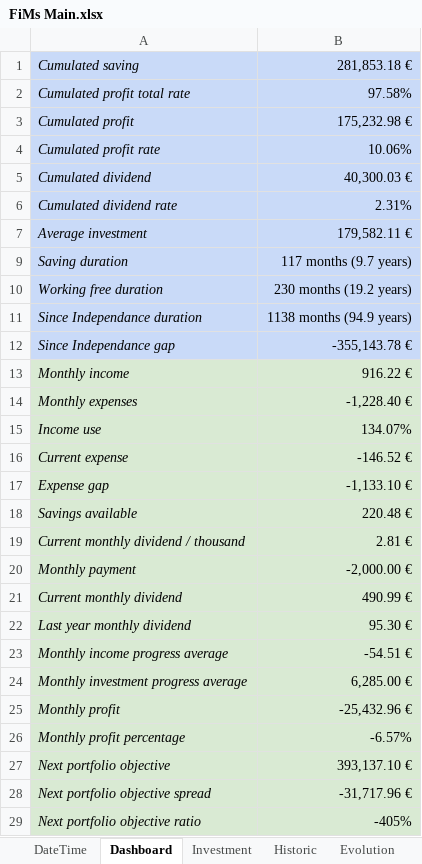
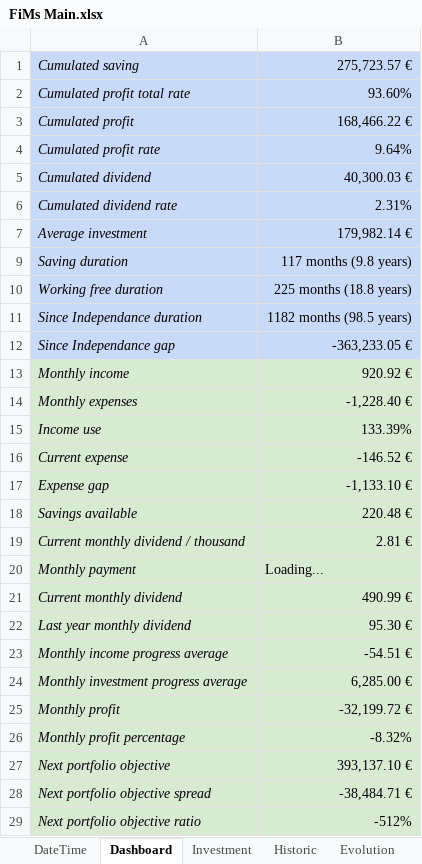
Before and after one commit to flodef/FiMs, an Excel workbook: Data/FiMs Main.xlsx, sheet Dashboard, drawn as a sheet; only a part is shown; values as stored, in another font and other column widths than the file's, no borders; charts and pictures and conditional formats not drawn; the diff covers the shown part only; the diff names each change by its address in the sheet, - before the commit and + after, or states it on an @@ line.

Commit message:
APP : Add an Init.js to unify the loading process between local and server mode APP : Display a loading bar from the begining BUG : Problem when ressource are loading at different speed (wait for them to load) BUG : Don't display the tab since the beginning if no user identified BUG : AckDebt not well displayed on mobile

```diff
--- a/Data/FiMs Main.xlsx (sheet Dashboard)
+++ b/Data/FiMs Main.xlsx (sheet Dashboard)
-B1: 281,853.18 €
+B1: 275,723.57 €
-B2: 97.58%
+B2: 93.60%
-B3: 175,232.98 €
+B3: 168,466.22 €
-B4: 10.06%
+B4: 9.64%
-B7: 179,582.11 €
+B7: 179,982.14 €
-B9: 117 months (9.7 years)
+B9: 117 months (9.8 years)
-B10: 230 months (19.2 years)
+B10: 225 months (18.8 years)
-B11: 1138 months (94.9 years)
+B11: 1182 months (98.5 years)
-B12: -355,143.78 €
+B12: -363,233.05 €
-B13: 916.22 €
+B13: 920.92 €
-B15: 134.07%
+B15: 133.39%
-B20: -2,000.00 €
+B20: Loading...
-B25: -25,432.96 €
+B25: -32,199.72 €
-B26: -6.57%
+B26: -8.32%
-B28: -31,717.96 €
+B28: -38,484.71 €
-B29: -405%
+B29: -512%
```
Also changed, not shown: 26 edited cells elsewhere in this sheet, sheet Historic, sheet Investment, sheet Price, sheet Evolution, sheet Allocation, sheet DateTime, 2 more sheets, formulas that keep their value, hidden cells, Data/FiMs Associate.xlsx, 6 other files.
